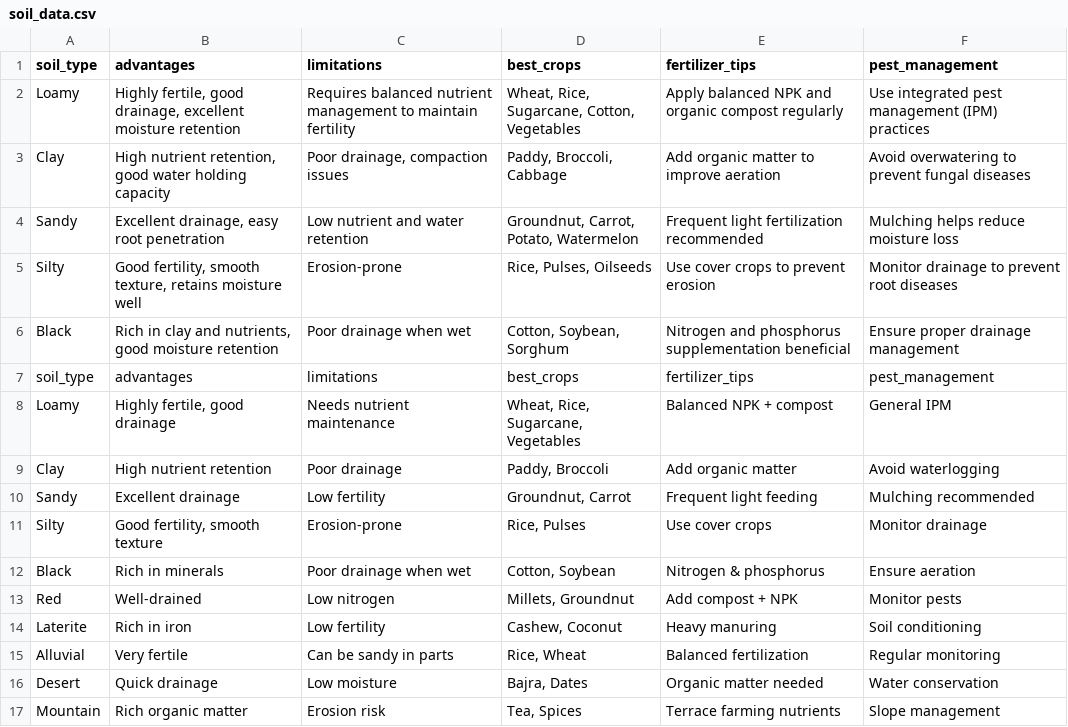
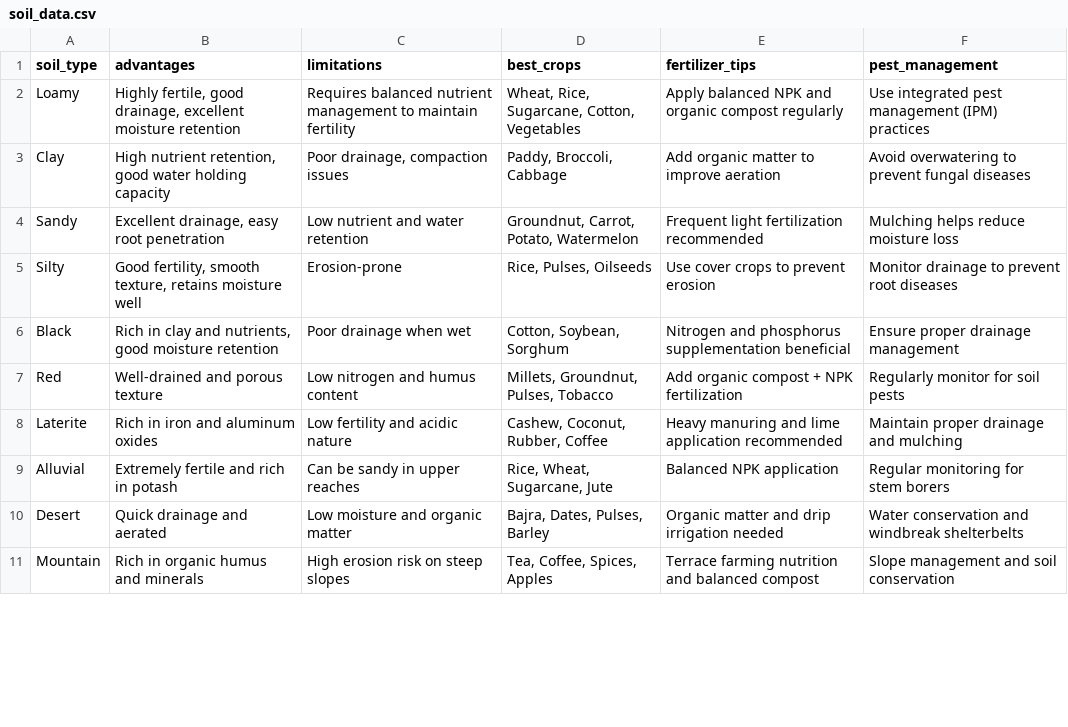
Before and after one commit to nikhithaganuboyina/AI-based-farmer-assistant, a CSV file: data/soil_data.csv, drawn as a sheet; only a part is shown; the diff covers the shown part only.

```diff
--- a/data/soil_data.csv
+++ b/data/soil_data.csv
@@ -6,12 +6,6 @@ Silty,"Good fertility, smooth texture, retains moisture well",Erosion-prone,"Ric
 Black,"Rich in clay and nutrients, good moisture retention",Poor drainage when wet,"Cotton, Soybean, Sorghum",Nitrogen and phosphorus supplementation beneficial,Ensure proper drainage management
-soil_type,advantages,limitations,best_crops,fertilizer_tips,pest_management
-Loamy,"Highly fertile, good drainage","Needs nutrient maintenance","Wheat, Rice, Sugarcane, Vegetables","Balanced NPK + compost","General IPM"
-Clay,"High nutrient retention","Poor drainage","Paddy, Broccoli","Add organic matter","Avoid waterlogging"
-Sandy,"Excellent drainage","Low fertility","Groundnut, Carrot","Frequent light feeding","Mulching recommended"
-Silty,"Good fertility, smooth texture","Erosion-prone","Rice, Pulses","Use cover crops","Monitor drainage"
-Black,"Rich in minerals","Poor drainage when wet","Cotton, Soybean","Nitrogen & phosphorus","Ensure aeration"
-Red,"Well-drained","Low nitrogen","Millets, Groundnut","Add compost + NPK","Monitor pests"
-Laterite,"Rich in iron","Low fertility","Cashew, Coconut","Heavy manuring","Soil conditioning"
-Alluvial,"Very fertile","Can be sandy in parts","Rice, Wheat","Balanced fertilization","Regular monitoring"
-Desert,"Quick drainage","Low moisture","Bajra, Dates","Organic matter needed","Water conservation"
-Mountain,"Rich organic matter","Erosion risk","Tea, Spices","Terrace farming nutrients","Slope management"
+Red,"Well-drained and porous texture","Low nitrogen and humus content","Millets, Groundnut, Pulses, Tobacco",Add organic compost + NPK fertilization,Regularly monitor for soil pests
+Laterite,"Rich in iron and aluminum oxides","Low fertility and acidic nature","Cashew, Coconut, Rubber, Coffee",Heavy manuring and lime application recommended,Maintain proper drainage and mulching
+Alluvial,"Extremely fertile and rich in potash","Can be sandy in upper reaches","Rice, Wheat, Sugarcane, Jute",Balanced NPK application,Regular monitoring for stem borers
+Desert,"Quick drainage and aerated","Low moisture and organic matter","Bajra, Dates, Pulses, Barley",Organic matter and drip irrigation needed,Water conservation and windbreak shelterbelts
+Mountain,"Rich in organic humus and minerals","High erosion risk on steep slopes","Tea, Coffee, Spices, Apples",Terrace farming nutrition and balanced compost,Slope management and soil conservation
```
Also changed, not shown: 10 edited cells elsewhere in this file, 26 other files.
